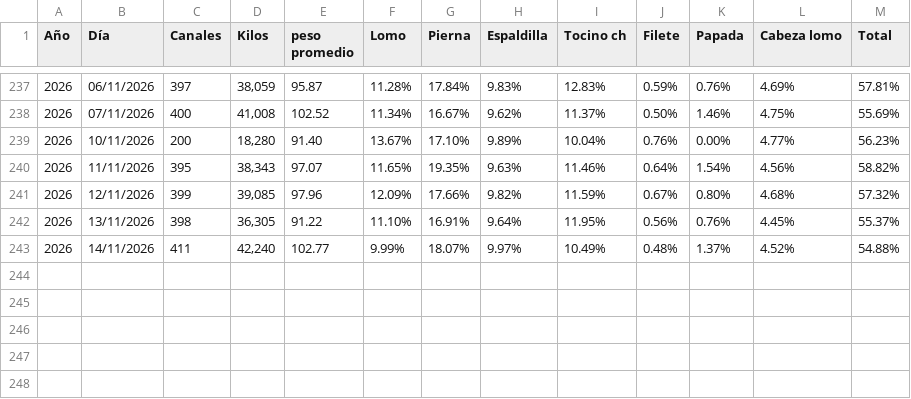
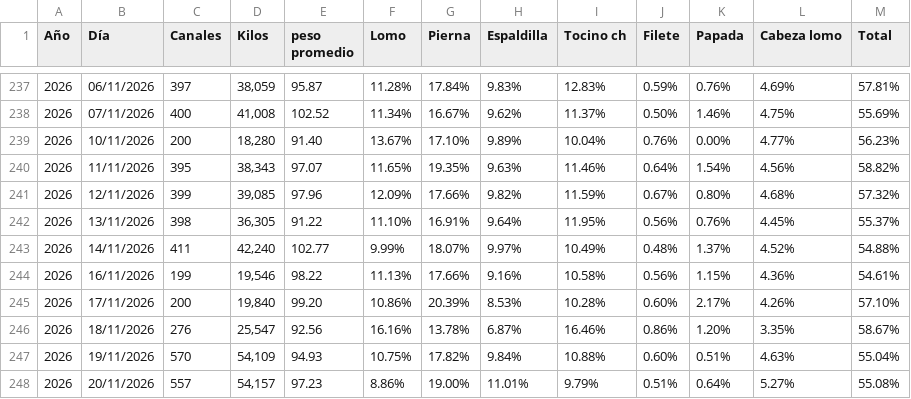
Before and after one commit to rosaliolh/Rendimientos, a CSV file: Herramienta_canal_diario.csv, drawn as a sheet; only a part is shown, gaps mark what is left out.

Commit message:
Update Herramienta_canal_diario.csv

```diff
--- a/Herramienta_canal_diario.csv
+++ b/Herramienta_canal_diario.csv
@@ -243 +243,6 @@ Año,Día,Canales,Kilos,peso promedio,Lomo,Pierna,Espaldilla,Tocino ch,Filete,Pa
 2026,14/11/2026,"411","42,240",102.77,9.99%,18.07%,9.97%,10.49%,0.48%,1.37%,4.52%,54.88%
+2026,16/11/2026,"199","19,546",98.22,11.13%,17.66%,9.16%,10.58%,0.56%,1.15%,4.36%,54.61%
+2026,17/11/2026,"200","19,840",99.20,10.86%,20.39%,8.53%,10.28%,0.60%,2.17%,4.26%,57.10%
+2026,18/11/2026,"276","25,547",92.56,16.16%,13.78%,6.87%,16.46%,0.86%,1.20%,3.35%,58.67%
+2026,19/11/2026,"570","54,109",94.93,10.75%,17.82%,9.84%,10.88%,0.60%,0.51%,4.63%,55.04%
+2026,20/11/2026,"557","54,157",97.23,8.86%,19.00%,11.01%,9.79%,0.51%,0.64%,5.27%,55.08%
```
